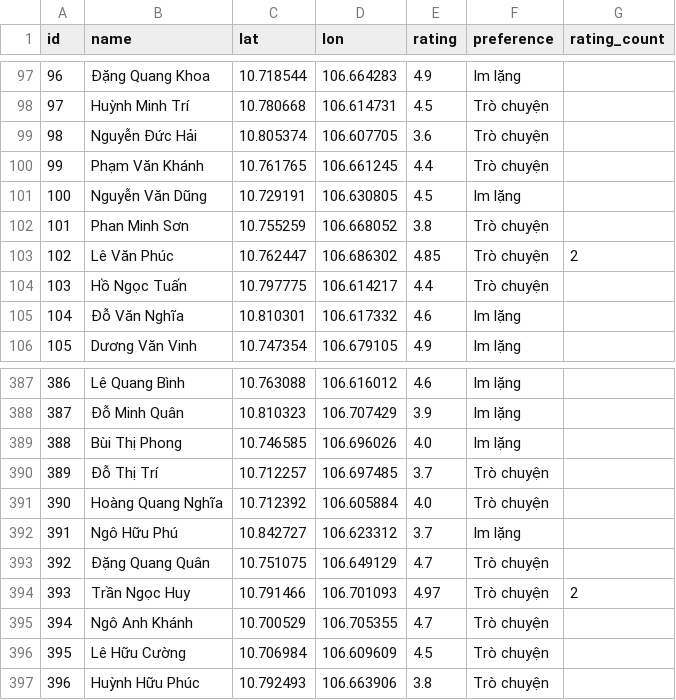
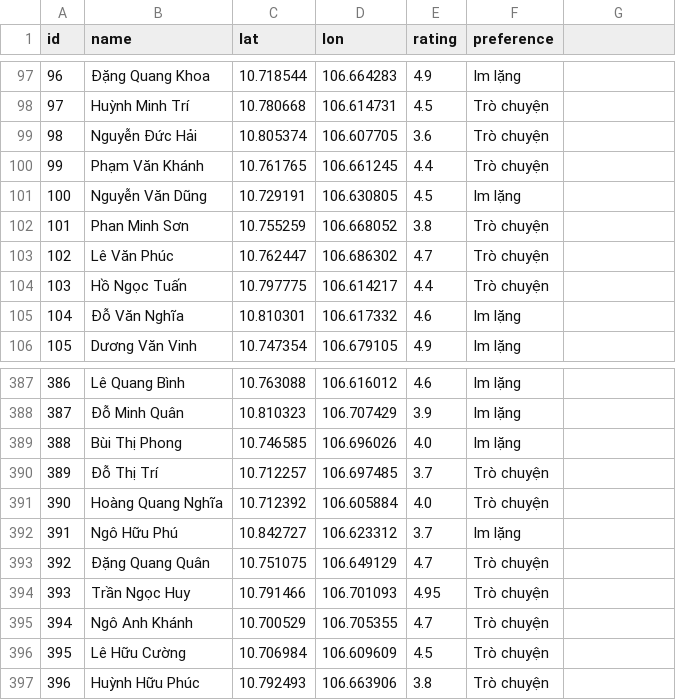
Before and after one commit to NguyenAnhDo165/Order-Transportation-Project, a CSV file: drivers.csv, drawn as a sheet; only a part is shown, gaps mark what is left out; the diff names each change by its address in the sheet, - before the commit and + after, or states it on an @@ line.

```diff
--- a/drivers.csv
+++ b/drivers.csv
-G1: rating_count
+G1: (empty)
-E103 (rating): 4.85
+E103 (rating): 4.7
-G103: 2
+G103: (empty)
-E394 (rating): 4.97
+E394 (rating): 4.95
-G394: 2
+G394: (empty)
```
Also changed, not shown: reviews.csv, vouchers.csv, 5 other files.
